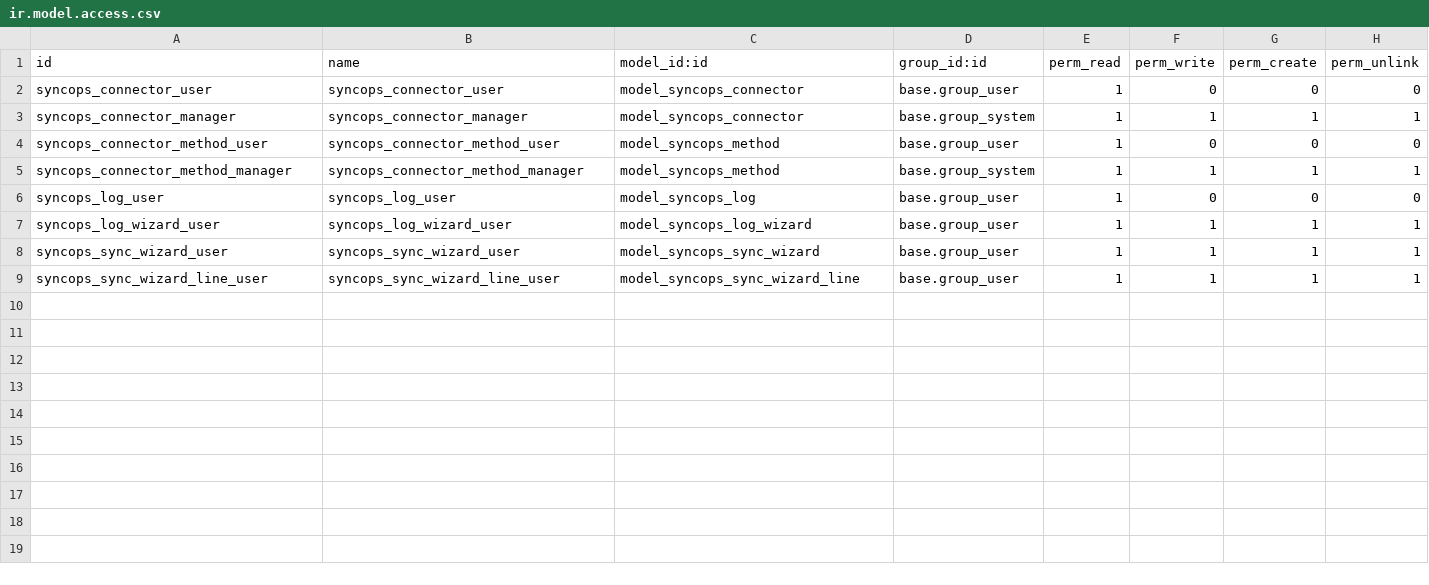
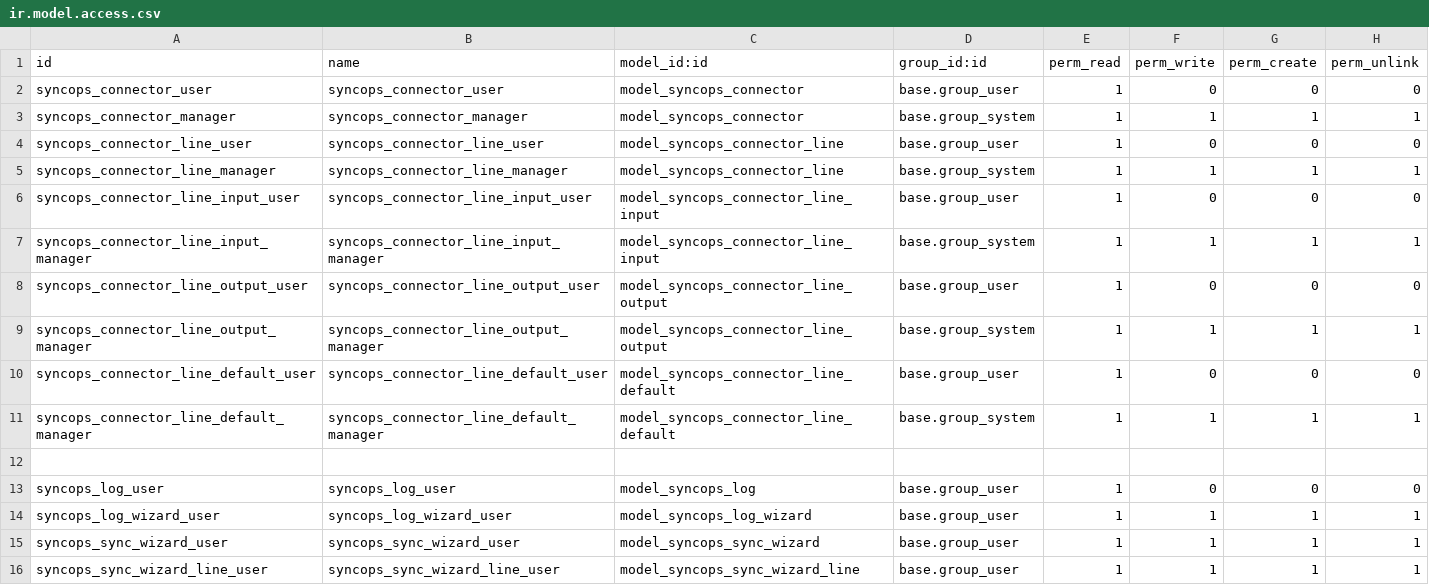
Before and after one commit to projetgrup/payment-service, a CSV file: connector_syncops/security/ir.model.access.csv, drawn as a sheet.

Commit message:
[IMP] improvement on syncops

```diff
--- a/connector_syncops/security/ir.model.access.csv
+++ b/connector_syncops/security/ir.model.access.csv
@@ -3,4 +3,11 @@ syncops_connector_user,syncops_connector_user,model_syncops_connector,base.group
 syncops_connector_manager,syncops_connector_manager,model_syncops_connector,base.group_system,1,1,1,1
-syncops_connector_method_user,syncops_connector_method_user,model_syncops_method,base.group_user,1,0,0,0
-syncops_connector_method_manager,syncops_connector_method_manager,model_syncops_method,base.group_system,1,1,1,1
+syncops_connector_line_user,syncops_connector_line_user,model_syncops_connector_line,base.group_user,1,0,0,0
+syncops_connector_line_manager,syncops_connector_line_manager,model_syncops_connector_line,base.group_system,1,1,1,1
+syncops_connector_line_input_user,syncops_connector_line_input_user,model_syncops_connector_line_input,base.group_user,1,0,0,0
+syncops_connector_line_input_manager,syncops_connector_line_input_manager,model_syncops_connector_line_input,base.group_system,1,1,1,1
+syncops_connector_line_output_user,syncops_connector_line_output_user,model_syncops_connector_line_output,base.group_user,1,0,0,0
+syncops_connector_line_output_manager,syncops_connector_line_output_manager,model_syncops_connector_line_output,base.group_system,1,1,1,1
+syncops_connector_line_default_user,syncops_connector_line_default_user,model_syncops_connector_line_default,base.group_user,1,0,0,0
+syncops_connector_line_default_manager,syncops_connector_line_default_manager,model_syncops_connector_line_default,base.group_system,1,1,1,1
+
 syncops_log_user,syncops_log_user,model_syncops_log,base.group_user,1,0,0,0
```
Also changed, not shown: payment_syncops/security/ir.model.access.csv, 3 other files.
